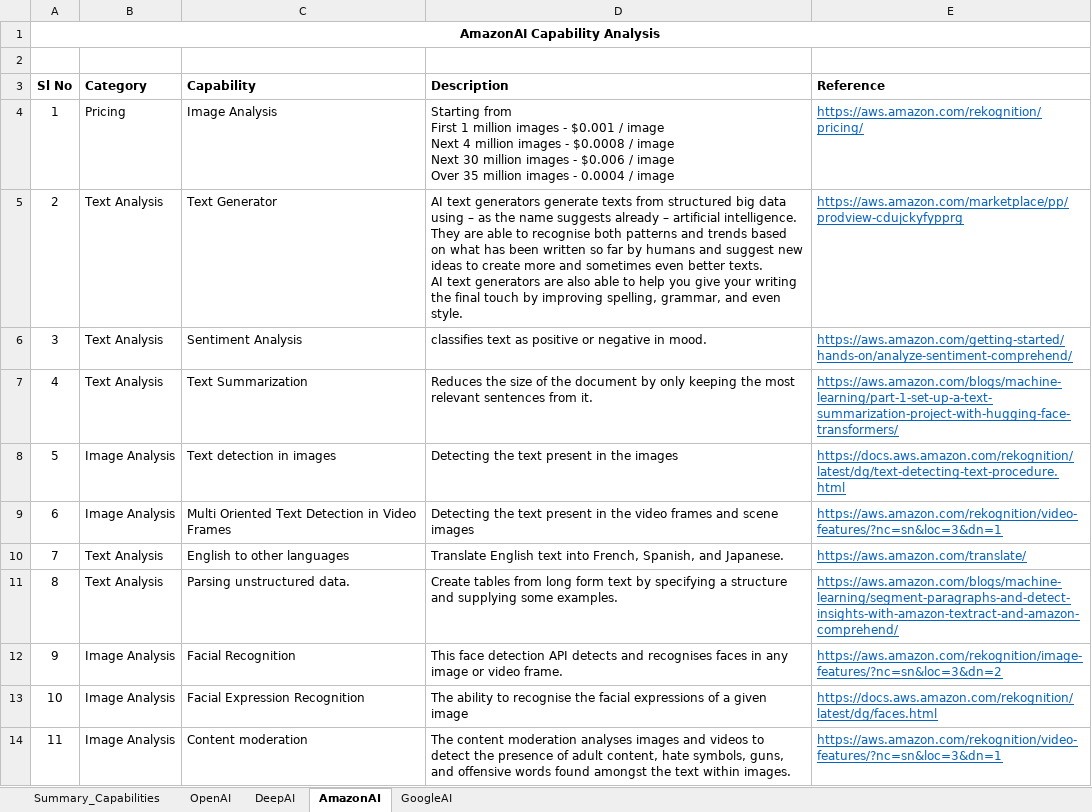
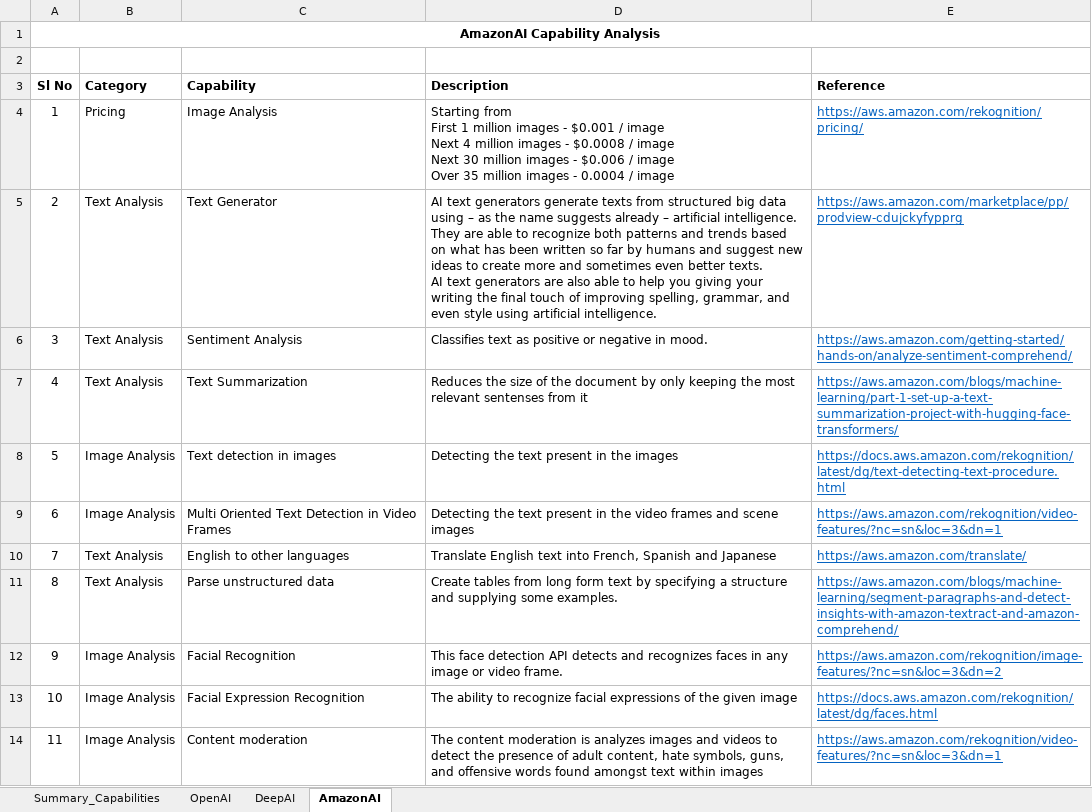
Before and after one commit to JonathanGladwin/JonathanGladwin, an Excel workbook: OpenAI/Document/OpenAI.xlsx, sheet AmazonAI, drawn as a sheet; values as stored, in another font and other column widths than the file's, no borders; ↵ is a line break in a cell; the diff names each change by its address in the sheet, - before the commit and + after, or states it on an @@ line.

```diff
--- a/OpenAI/Document/OpenAI.xlsx (sheet AmazonAI)
+++ b/OpenAI/Document/OpenAI.xlsx (sheet AmazonAI)
-sheet tab: GoogleAI
-D5 (Description): …able to recognise both patterns and trends based on what has been written so far by humans and suggest new ideas to create more and sometimes even better texts. ↵ AI text generators are also able to help you give your writing the final touch by improving spelling, grammar, and even style.
+D5 (Description): …able to recognize both patterns and trends based on what has been written so far by humans and suggest new ideas to create more and sometimes even better texts. ↵ AI text generators are also able to help you giving your writing the final touch of improving spelling, grammar, and even style using artificial intelligence.
-D6 (Description): classifies text as…
+D6 (Description): Classifies text as…
-D7 (Description): …most relevant sentences from it.
+D7 (Description): …most relevant sentenses from it
-D10 (Description): …into French, Spanish, and Japanese.
+D10 (Description): …into French, Spanish and Japanese
-C11 (Capability): Parsing unstructured data.
+C11 (Capability): Parse unstructured data
-D12 (Description): …detects and recognises faces in…
+D12 (Description): …detects and recognizes faces in…
-D13 (Description): …ability to recognise the facial expressions of a given image
+D13 (Description): …ability to recognize facial expressions of the given image
-D14 (Description): …content moderation analyses images and videos to detect the presence of adult content, hate symbols, guns, and offensive words found amongst the text within images.
+D14 (Description): …content moderation is analyzes images and videos to detect the presence of adult content, hate symbols, guns, and offensive words found amongst text within images
```
Also changed, not shown: sheet OpenAI, sheet Summary_Capabilities, sheet DeepAI, charts or pictures.
